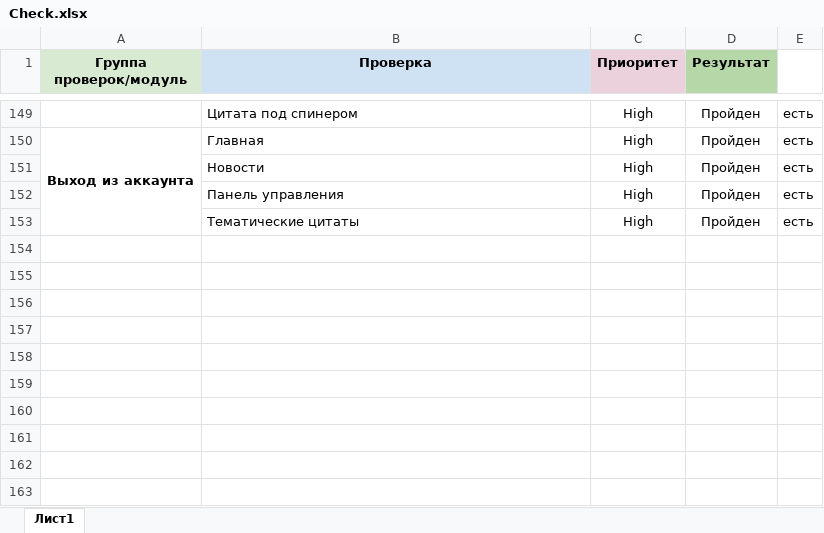
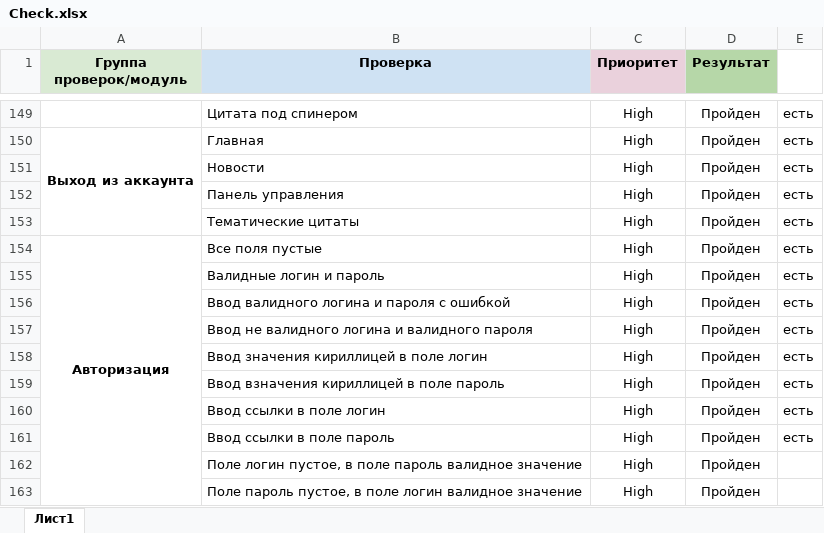
Before and after one commit to ShilovaIrina/diplom_shilova, an Excel workbook: Check.xlsx, sheet Лист1, drawn as a sheet; only a part is shown, gaps mark what is left out; values as stored, in another font and other column widths than the file's, no borders; charts and pictures not drawn; the diff names each change by its address in the sheet, - before the commit and + after, or states it on an @@ line.

```diff
--- a/Check.xlsx (sheet Лист1)
+++ b/Check.xlsx (sheet Лист1)
+row 154: Авторизация | Все поля пустые | High | Пройден | есть
+row 155:  | Валидные логин и пароль | High | Пройден | есть
+row 156:  | Ввод валидного логина и пароля с ошибкой | High | Пройден | есть
+row 157:  | Ввод не валидного логина и валидного пароля | High | Пройден | есть
+row 158:  | Ввод значения кириллицей в поле логин | High | Пройден | есть
+row 159:  | Ввод взначения кириллицей в поле пароль | High | Пройден | есть
+row 160:  | Ввод ссылки в поле логин | High | Пройден | есть
+row 161:  | Ввод ссылки в поле пароль | High | Пройден | есть
+row 162:  | Поле логин пустое, в поле пароль валидное значение | High | Пройден
+row 163:  | Поле пароль пустое, в поле логин валидное значение | High | Пройден
```
Also changed, not shown: Case.xlsx, 24 other files.
